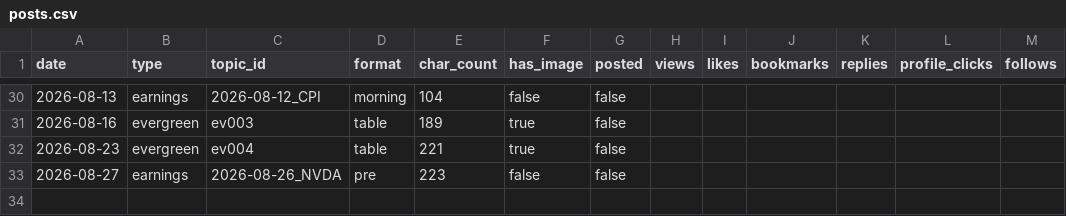
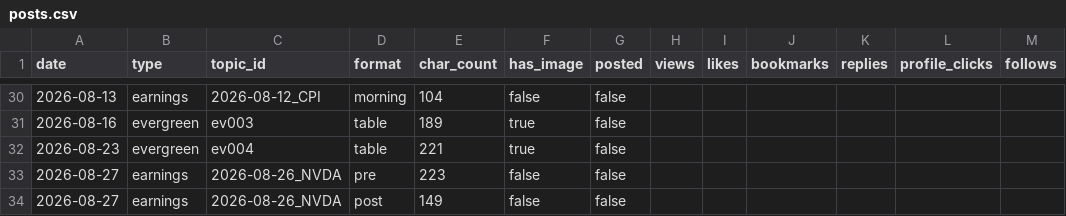
Before and after one commit to sbaseball82-art/asset-tracker, a CSV file: logs/posts.csv, drawn as a sheet; only a part is shown, gaps mark what is left out; the diff names each change by its address in the sheet, - before the commit and + after, or states it on an @@ line.

```diff
--- a/logs/posts.csv
+++ b/logs/posts.csv
+row 34: 2026-08-27 | earnings | 2026-08-26_NVDA | post | 149 | false | false
```
Also changed, not shown: 2 other files.
